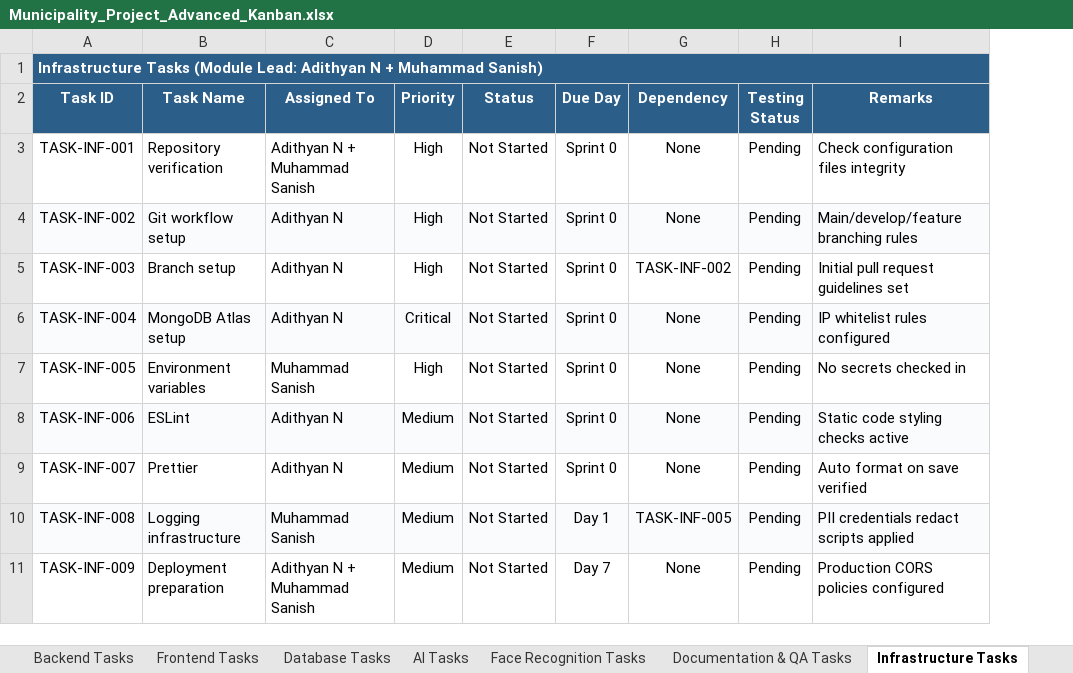
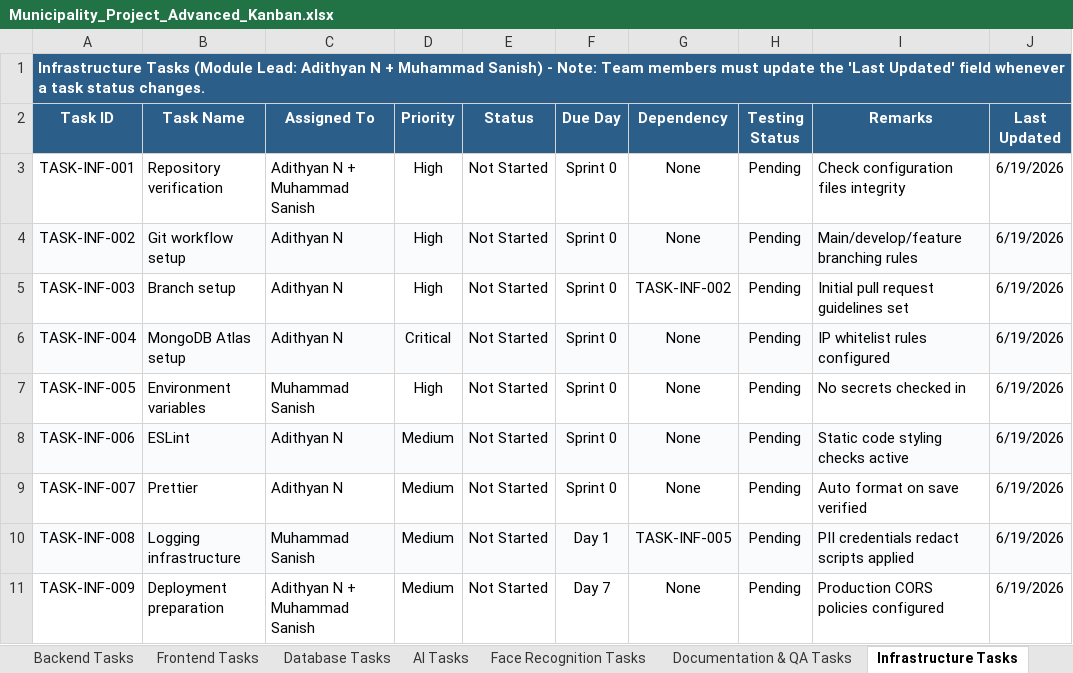
Before and after one commit to Adithyanator/municipality-management, an Excel workbook: Municipality_Project_Advanced_Kanban.xlsx, sheet Infrastructure Tasks, drawn as a sheet; values as stored, in another font and other column widths than the file's, no borders; conditional formats not drawn; the diff names each change by its address in the sheet, - before the commit and + after, or states it on an @@ line.

```diff
--- a/Municipality_Project_Advanced_Kanban.xlsx (sheet Infrastructure Tasks)
+++ b/Municipality_Project_Advanced_Kanban.xlsx (sheet Infrastructure Tasks)
+column J (Last Updated), rows 3-11: all 6/19/2026
-A1 (Task ID): …Muhammad Sanish)
+A1 (Task ID): …Muhammad Sanish) - Note: Team members must update the 'Last Updated' field whenever a task status changes.
```
Also changed, not shown: sheet Dashboard, sheet Bug Tracker, sheet Daily Standup, sheet Risks & Blockers, sheet AI Tasks, sheet Face Recognition Tasks, 4 more sheets, other sheet tabs.
